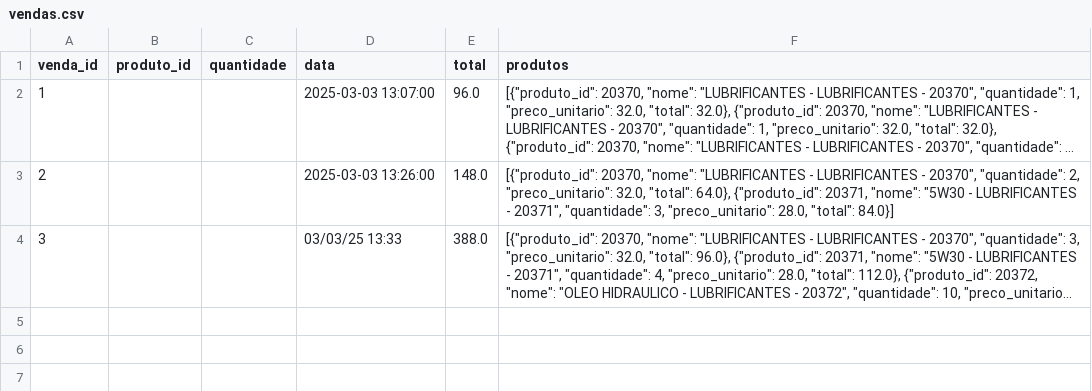
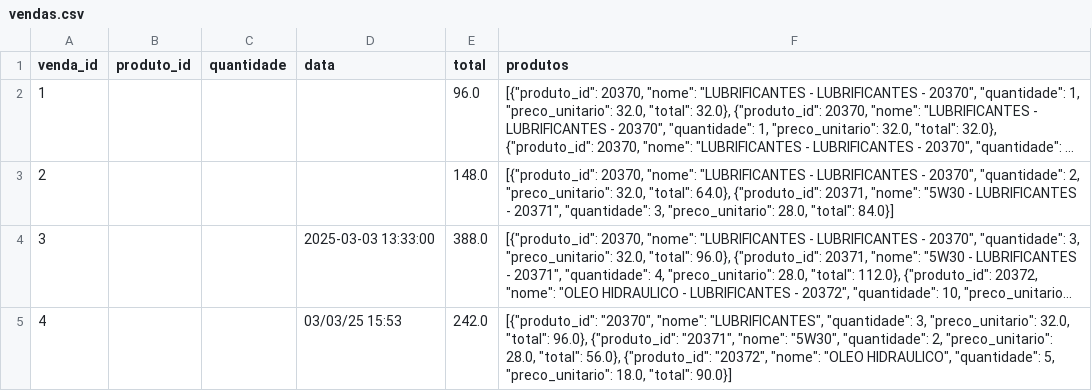
Before and after one commit to Degan906/Estoque2, a CSV file: vendas.csv, drawn as a sheet; long unchanged cells end in …; the diff names each change by its address in the sheet, - before the commit and + after, or states it on an @@ line.

Commit message:
Atualizando vendas.csv

```diff
--- a/vendas.csv
+++ b/vendas.csv
-D2 (data): 2025-03-03 13:07:00
+D2 (data): (empty)
-D3 (data): 2025-03-03 13:26:00
+D3 (data): (empty)
-D4 (data): 03/03/25 13:33
+D4 (data): 2025-03-03 13:33:00
+row 5: 4 |  |  | 03/03/25 15:53 | 242.0 | [{"produto_id": "20370", "nome": "LUBRIFICANTES", "quantidade": 3, "preco_unitario": 32.0, "total": 96.0}, {"produto_id": "20371", "nome": "5W30", "quantidade": 2, "preco_unitario": 28.0, "total": 56.0}, {"produto_id": "20372", "nome": "OLEO HIDRAULICO", "quantidade": 5, "preco_unitario": 18.0, "total": 90.0}]
```
